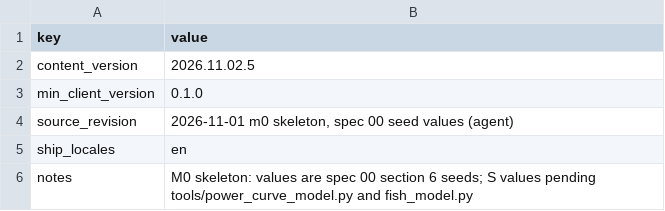
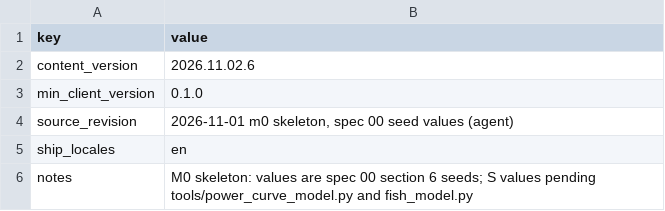
Before and after one commit to kjew2/herocat, a CSV file: content_src/meta.csv, drawn as a sheet.

```diff
--- a/content_src/meta.csv
+++ b/content_src/meta.csv
@@ -1,3 +1,3 @@
 key,value
-content_version,2026.11.02.5
+content_version,2026.11.02.6
 min_client_version,0.1.0
```
Also changed, not shown: content_src/localization.csv, 17 other files.
